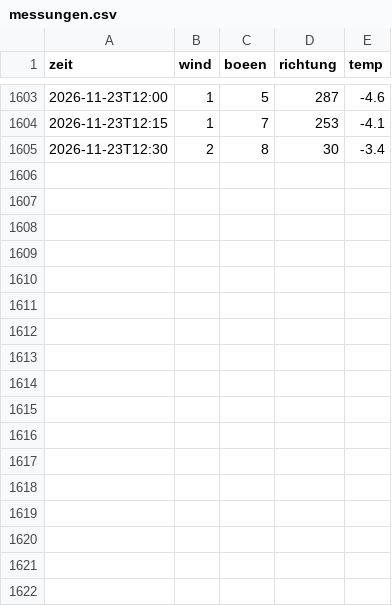
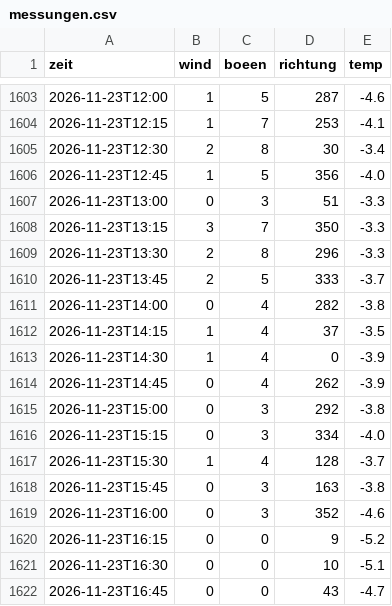
Before and after one commit to SalamanderCreator/flugwetter, a CSV file: data/messungen.csv, drawn as a sheet; only a part is shown, gaps mark what is left out.

```diff
--- a/data/messungen.csv
+++ b/data/messungen.csv
@@ -1605 +1605,18 @@ zeit,wind,boeen,richtung,temp
 2026-11-23T12:30,2,8,30,-3.4
+2026-11-23T12:45,1,5,356,-4.0
+2026-11-23T13:00,0,3,51,-3.3
+2026-11-23T13:15,3,7,350,-3.3
+2026-11-23T13:30,2,8,296,-3.3
+2026-11-23T13:45,2,5,333,-3.7
+2026-11-23T14:00,0,4,282,-3.8
+2026-11-23T14:15,1,4,37,-3.5
+2026-11-23T14:30,1,4,0,-3.9
+2026-11-23T14:45,0,4,262,-3.9
+2026-11-23T15:00,0,3,292,-3.8
+2026-11-23T15:15,0,3,334,-4.0
+2026-11-23T15:30,1,4,128,-3.7
+2026-11-23T15:45,0,3,163,-3.8
+2026-11-23T16:00,0,3,352,-4.6
+2026-11-23T16:15,0,0,9,-5.2
+2026-11-23T16:30,0,0,10,-5.1
+2026-11-23T16:45,0,0,43,-4.7
```
